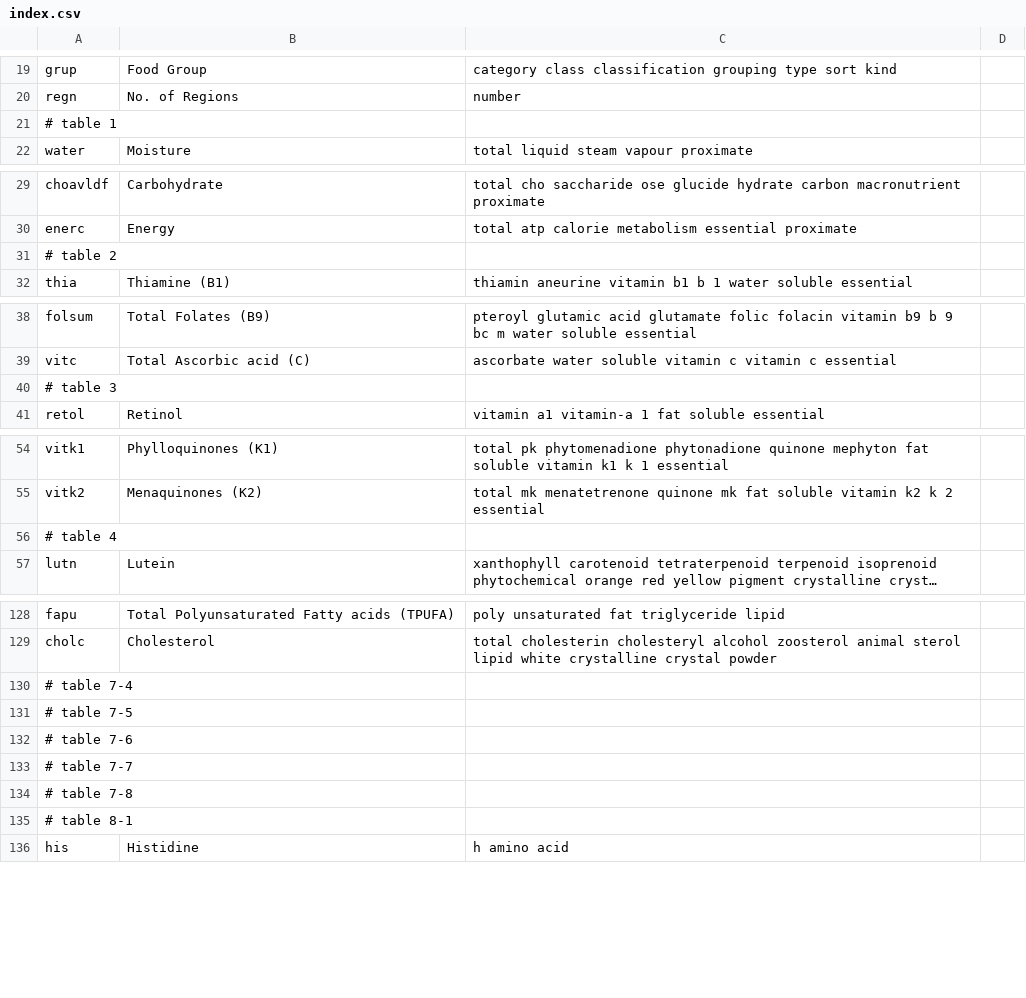
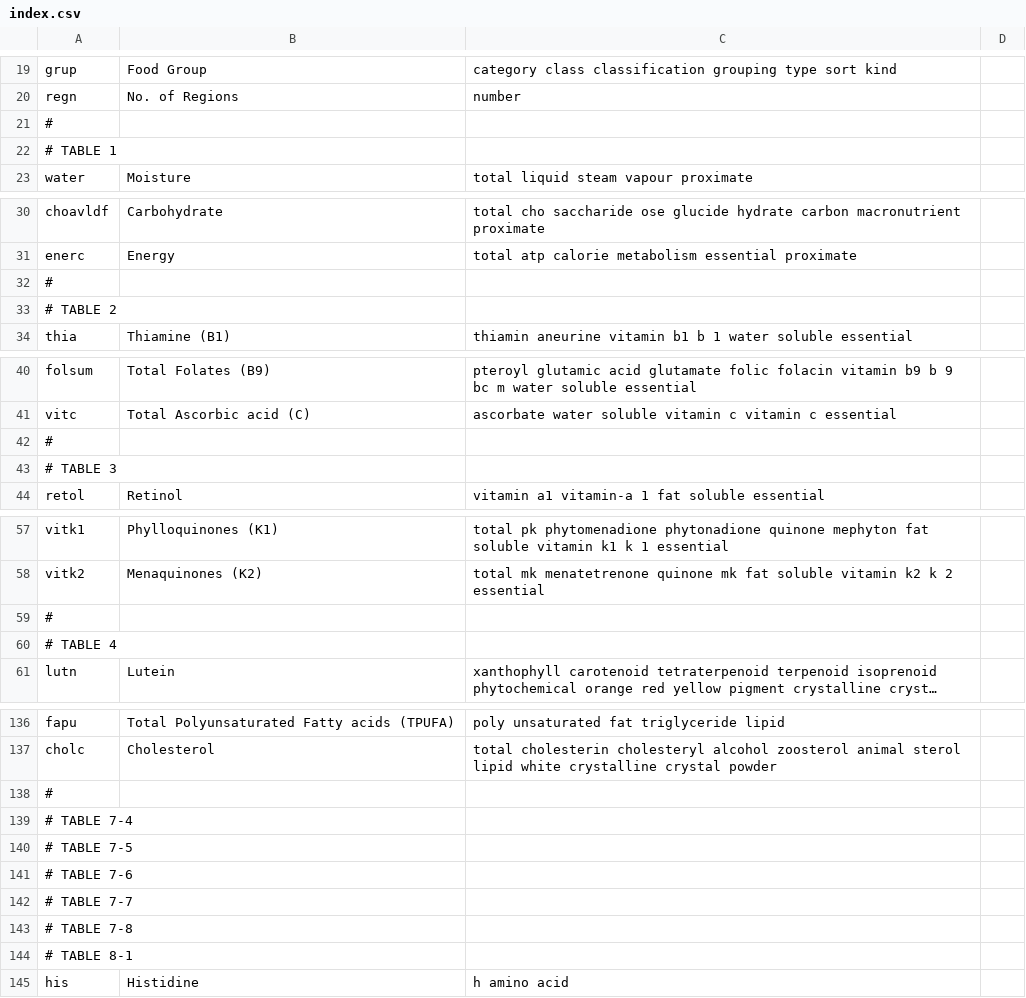
Before and after one commit to nodef/ifct2017, a CSV file: index.csv, drawn as a sheet; only a part is shown, gaps mark what is left out; long unchanged cells end in …; addresses are those after the commit; the diff covers the shown part only; the diff names each change by its address in the sheet, - before the commit and + after, or states it on an @@ line.

```diff
--- a/index.csv
+++ b/index.csv
-A21: # table 1
+A21: #
+row 22: # TABLE 1
-A32: # table 2
+A32: #
+row 33: # TABLE 2
-A42: # table 3
+A42: #
+row 43: # TABLE 3
-A59: # table 4
+A59: #
+row 60: # TABLE 4
-A138: # table 7-4
+A138: #
-A139: # table 7-5
+A139: # TABLE 7-4
-A140: # table 7-6
+A140: # TABLE 7-5
-A141: # table 7-7
+A141: # TABLE 7-6
-A142: # table 7-8
+A142: # TABLE 7-7
-A143: # table 8-1
+A143: # TABLE 7-8
+row 144: # TABLE 8-1
```
Also changed, not shown: 12 added rows and 12 edited cells elsewhere in this file, 2 other files.
